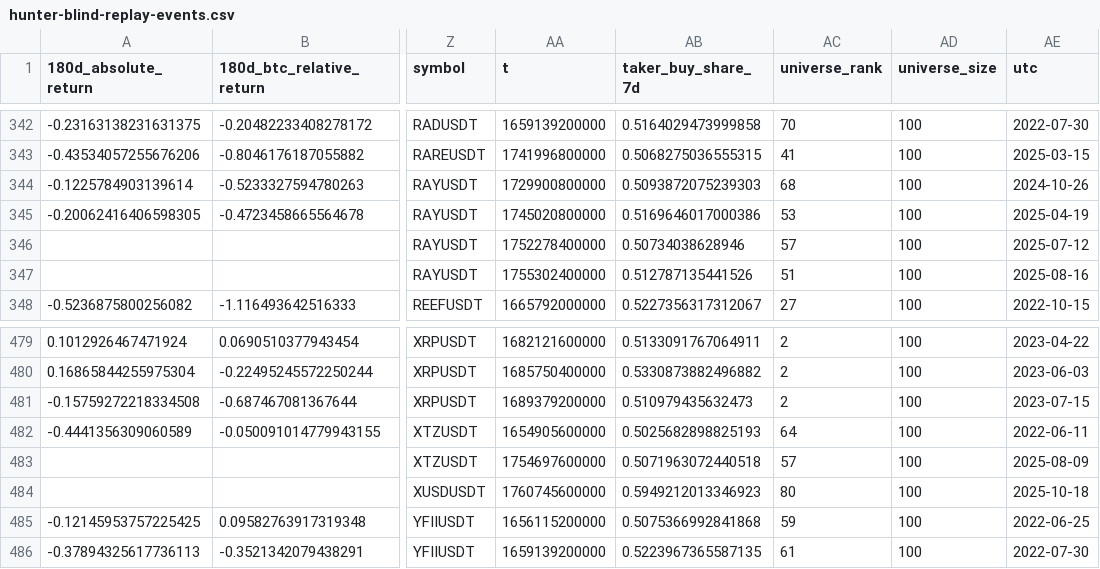
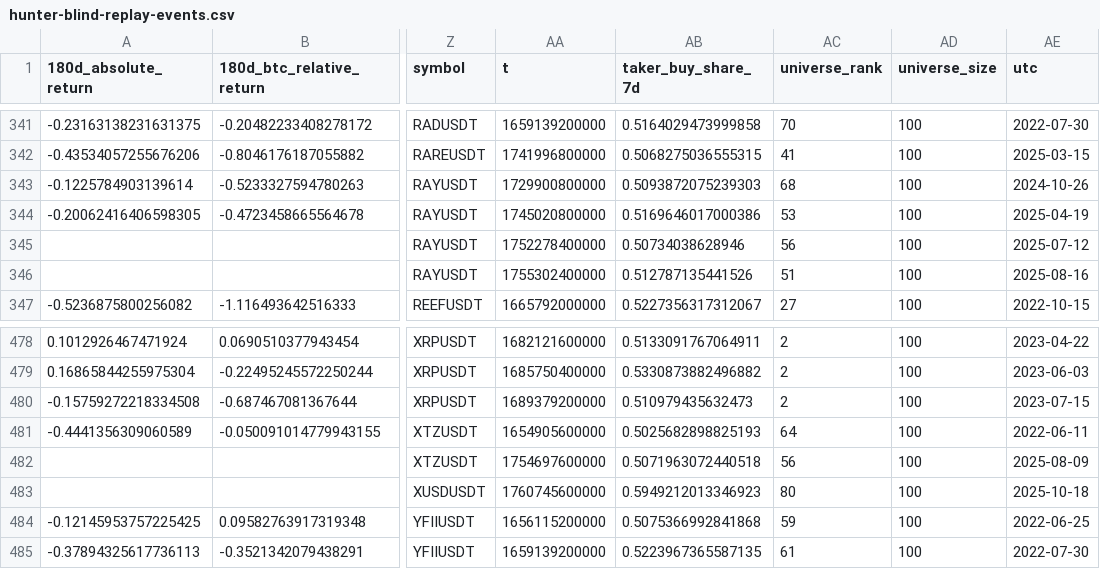
Before and after one commit to leo14881-eng/btc-grid-state, a CSV file: research/results/hunter-blind-replay-events.csv, drawn as a sheet; only a part is shown, gaps mark what is left out; addresses are those after the commit; the diff covers the shown part only; the diff names each change by its address in the sheet, - before the commit and + after, or states it on an @@ line.

```diff
--- a/research/results/hunter-blind-replay-events.csv
+++ b/research/results/hunter-blind-replay-events.csv
-AC345 (universe_rank): 57
+AC345 (universe_rank): 56
-AC482 (universe_rank): 57
+AC482 (universe_rank): 56
```
Also changed, not shown: 1 removed row and 11 edited cells elsewhere in this file, 3 other files.
